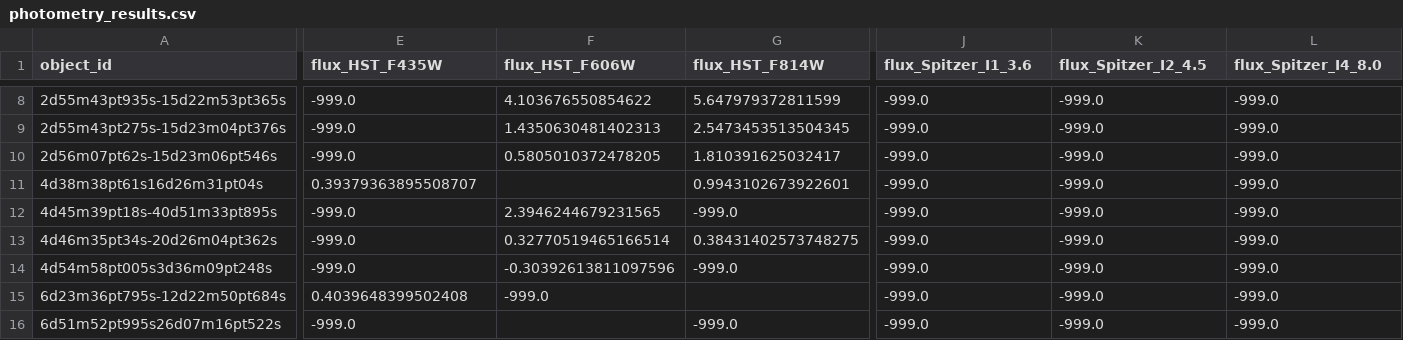
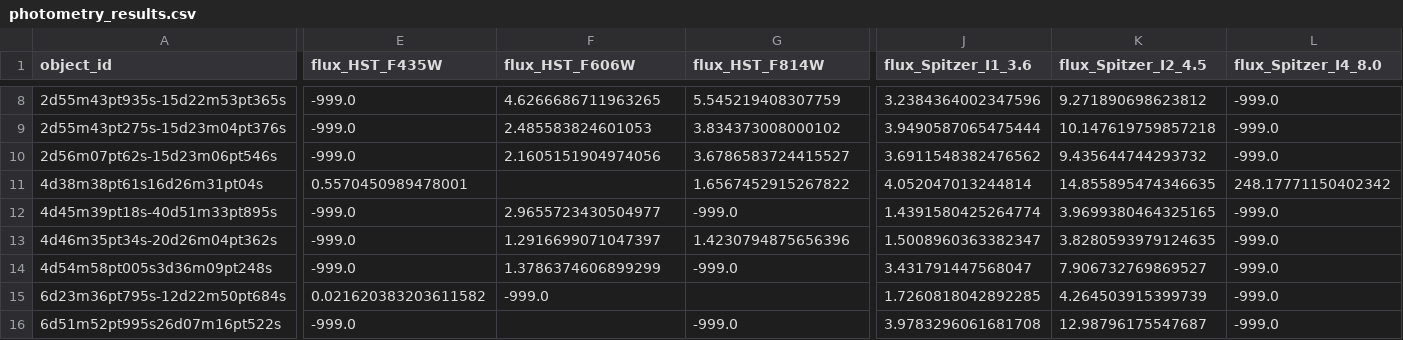
Before and after one commit to 0hardytom/eelgs, a CSV file: photometry_results.csv, drawn as a sheet; only a part is shown, gaps mark what is left out; the diff covers the shown part only; the diff names each change by its address in the sheet, - before the commit and + after, or states it on an @@ line.

```diff
--- a/photometry_results.csv
+++ b/photometry_results.csv
-F8 (flux_HST_F606W): 4.103676550854622
+F8 (flux_HST_F606W): 4.6266686711963265
-G8 (flux_HST_F814W): 5.647979372811599
+G8 (flux_HST_F814W): 5.545219408307759
-J8 (flux_Spitzer_I1_3.6): -999.0
+J8 (flux_Spitzer_I1_3.6): 3.2384364002347596
-K8 (flux_Spitzer_I2_4.5): -999.0
+K8 (flux_Spitzer_I2_4.5): 9.271890698623812
-F9 (flux_HST_F606W): 1.4350630481402313
+F9 (flux_HST_F606W): 2.485583824601053
-G9 (flux_HST_F814W): 2.5473453513504345
+G9 (flux_HST_F814W): 3.834373008000102
-J9 (flux_Spitzer_I1_3.6): -999.0
+J9 (flux_Spitzer_I1_3.6): 3.9490587065475444
-K9 (flux_Spitzer_I2_4.5): -999.0
+K9 (flux_Spitzer_I2_4.5): 10.147619759857218
-F10 (flux_HST_F606W): 0.5805010372478205
+F10 (flux_HST_F606W): 2.1605151904974056
-G10 (flux_HST_F814W): 1.810391625032417
+G10 (flux_HST_F814W): 3.6786583724415527
-J10 (flux_Spitzer_I1_3.6): -999.0
+J10 (flux_Spitzer_I1_3.6): 3.6911548382476562
-K10 (flux_Spitzer_I2_4.5): -999.0
+K10 (flux_Spitzer_I2_4.5): 9.435644744293732
-E11 (flux_HST_F435W): 0.39379363895508707
+E11 (flux_HST_F435W): 0.5570450989478001
-G11 (flux_HST_F814W): 0.9943102673922601
+G11 (flux_HST_F814W): 1.6567452915267822
-J11 (flux_Spitzer_I1_3.6): -999.0
+J11 (flux_Spitzer_I1_3.6): 4.052047013244814
-K11 (flux_Spitzer_I2_4.5): -999.0
+K11 (flux_Spitzer_I2_4.5): 14.855895474346635
-L11 (flux_Spitzer_I4_8.0): -999.0
+L11 (flux_Spitzer_I4_8.0): 248.17771150402342
-F12 (flux_HST_F606W): 2.3946244679231565
+F12 (flux_HST_F606W): 2.9655723430504977
-J12 (flux_Spitzer_I1_3.6): -999.0
+J12 (flux_Spitzer_I1_3.6): 1.4391580425264774
-K12 (flux_Spitzer_I2_4.5): -999.0
+K12 (flux_Spitzer_I2_4.5): 3.9699380464325165
-F13 (flux_HST_F606W): 0.32770519465166514
+F13 (flux_HST_F606W): 1.2916699071047397
-G13 (flux_HST_F814W): 0.38431402573748275
+G13 (flux_HST_F814W): 1.4230794875656396
-J13 (flux_Spitzer_I1_3.6): -999.0
+J13 (flux_Spitzer_I1_3.6): 1.5008960363382347
-K13 (flux_Spitzer_I2_4.5): -999.0
+K13 (flux_Spitzer_I2_4.5): 3.8280593979124635
-F14 (flux_HST_F606W): -0.30392613811097596
+F14 (flux_HST_F606W): 1.3786374606899299
-J14 (flux_Spitzer_I1_3.6): -999.0
+J14 (flux_Spitzer_I1_3.6): 3.431791447568047
-K14 (flux_Spitzer_I2_4.5): -999.0
+K14 (flux_Spitzer_I2_4.5): 7.906732769869527
-E15 (flux_HST_F435W): 0.4039648399502408
+E15 (flux_HST_F435W): 0.021620383203611582
-J15 (flux_Spitzer_I1_3.6): -999.0
+J15 (flux_Spitzer_I1_3.6): 1.7260818042892285
-K15 (flux_Spitzer_I2_4.5): -999.0
+K15 (flux_Spitzer_I2_4.5): 4.264503915399739
-J16 (flux_Spitzer_I1_3.6): -999.0
+J16 (flux_Spitzer_I1_3.6): 3.9783296061681708
-K16 (flux_Spitzer_I2_4.5): -999.0
+K16 (flux_Spitzer_I2_4.5): 12.98796175547687
```
Also changed, not shown: 105 edited cells elsewhere in this file, 3 other files.
